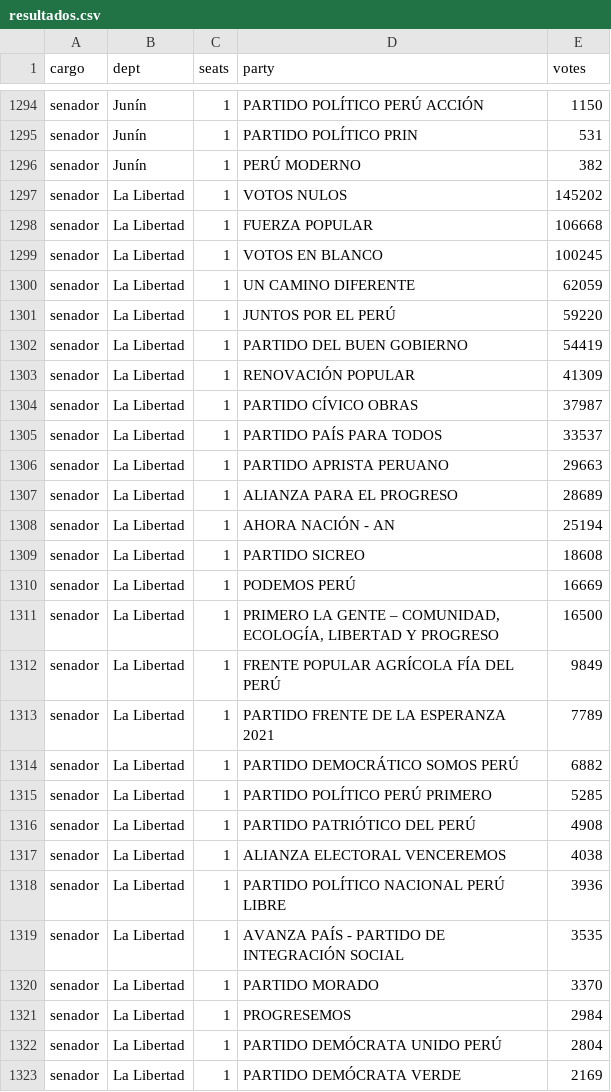
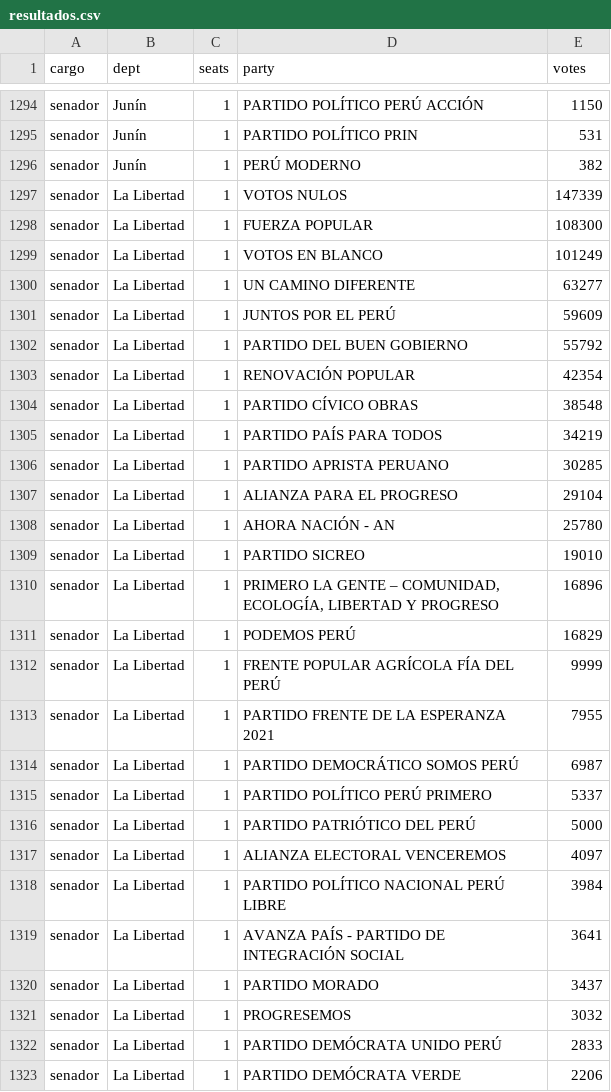
Before and after one commit to MathieuR04/elecciones-peru-2026, a CSV file: data/resultados.csv, drawn as a sheet; only a part is shown, gaps mark what is left out; the diff covers the shown part only.

Commit message:
Update results 10:50

```diff
--- a/data/resultados.csv
+++ b/data/resultados.csv
@@ -1296,28 +1296,28 @@ senador,Junín,1,PARTIDO POLÍTICO PRIN,531
 senador,Junín,1,PERÚ MODERNO,382
-senador,La Libertad,1,VOTOS NULOS,145202
-senador,La Libertad,1,FUERZA POPULAR,106668
-senador,La Libertad,1,VOTOS EN BLANCO,100245
-senador,La Libertad,1,UN CAMINO DIFERENTE,62059
-senador,La Libertad,1,JUNTOS POR EL PERÚ,59220
-senador,La Libertad,1,PARTIDO DEL BUEN GOBIERNO,54419
-senador,La Libertad,1,RENOVACIÓN POPULAR,41309
-senador,La Libertad,1,PARTIDO CÍVICO OBRAS,37987
-senador,La Libertad,1,PARTIDO PAÍS PARA TODOS,33537
-senador,La Libertad,1,PARTIDO APRISTA PERUANO,29663
-senador,La Libertad,1,ALIANZA PARA EL PROGRESO,28689
-senador,La Libertad,1,AHORA NACIÓN - AN,25194
-senador,La Libertad,1,PARTIDO SICREO,18608
-senador,La Libertad,1,PODEMOS PERÚ,16669
-senador,La Libertad,1,"PRIMERO LA GENTE – COMUNIDAD, ECOLOGÍA, LIBERTAD Y PROGRESO",16500
-senador,La Libertad,1,FRENTE POPULAR AGRÍCOLA FÍA DEL PERÚ,9849
-senador,La Libertad,1,PARTIDO FRENTE DE LA ESPERANZA 2021,7789
-senador,La Libertad,1,PARTIDO DEMOCRÁTICO SOMOS PERÚ,6882
-senador,La Libertad,1,PARTIDO POLÍTICO PERÚ PRIMERO,5285
-senador,La Libertad,1,PARTIDO PATRIÓTICO DEL PERÚ,4908
-senador,La Libertad,1,ALIANZA ELECTORAL VENCEREMOS,4038
-senador,La Libertad,1,PARTIDO POLÍTICO NACIONAL PERÚ LIBRE,3936
-senador,La Libertad,1,AVANZA PAÍS - PARTIDO DE INTEGRACIÓN SOCIAL,3535
-senador,La Libertad,1,PARTIDO MORADO,3370
-senador,La Libertad,1,PROGRESEMOS,2984
-senador,La Libertad,1,PARTIDO DEMÓCRATA UNIDO PERÚ,2804
-senador,La Libertad,1,PARTIDO DEMÓCRATA VERDE,2169
+senador,La Libertad,1,VOTOS NULOS,147339
+senador,La Libertad,1,FUERZA POPULAR,108300
+senador,La Libertad,1,VOTOS EN BLANCO,101249
+senador,La Libertad,1,UN CAMINO DIFERENTE,63277
+senador,La Libertad,1,JUNTOS POR EL PERÚ,59609
+senador,La Libertad,1,PARTIDO DEL BUEN GOBIERNO,55792
+senador,La Libertad,1,RENOVACIÓN POPULAR,42354
+senador,La Libertad,1,PARTIDO CÍVICO OBRAS,38548
+senador,La Libertad,1,PARTIDO PAÍS PARA TODOS,34219
+senador,La Libertad,1,PARTIDO APRISTA PERUANO,30285
+senador,La Libertad,1,ALIANZA PARA EL PROGRESO,29104
+senador,La Libertad,1,AHORA NACIÓN - AN,25780
+senador,La Libertad,1,PARTIDO SICREO,19010
+senador,La Libertad,1,"PRIMERO LA GENTE – COMUNIDAD, ECOLOGÍA, LIBERTAD Y PROGRESO",16896
+senador,La Libertad,1,PODEMOS PERÚ,16829
+senador,La Libertad,1,FRENTE POPULAR AGRÍCOLA FÍA DEL PERÚ,9999
+senador,La Libertad,1,PARTIDO FRENTE DE LA ESPERANZA 2021,7955
+senador,La Libertad,1,PARTIDO DEMOCRÁTICO SOMOS PERÚ,6987
+senador,La Libertad,1,PARTIDO POLÍTICO PERÚ PRIMERO,5337
+senador,La Libertad,1,PARTIDO PATRIÓTICO DEL PERÚ,5000
+senador,La Libertad,1,ALIANZA ELECTORAL VENCEREMOS,4097
+senador,La Libertad,1,PARTIDO POLÍTICO NACIONAL PERÚ LIBRE,3984
+senador,La Libertad,1,AVANZA PAÍS - PARTIDO DE INTEGRACIÓN SOCIAL,3641
+senador,La Libertad,1,PARTIDO MORADO,3437
+senador,La Libertad,1,PROGRESEMOS,3032
+senador,La Libertad,1,PARTIDO DEMÓCRATA UNIDO PERÚ,2833
+senador,La Libertad,1,PARTIDO DEMÓCRATA VERDE,2206
```
Also changed, not shown: 40 edited cells elsewhere in this file, 2 other files.
